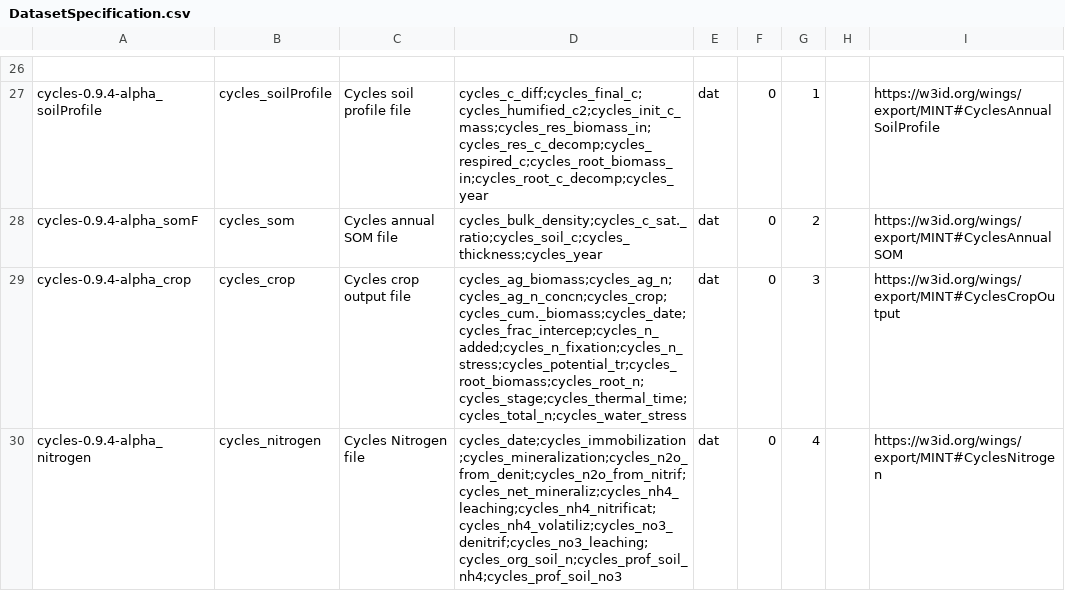
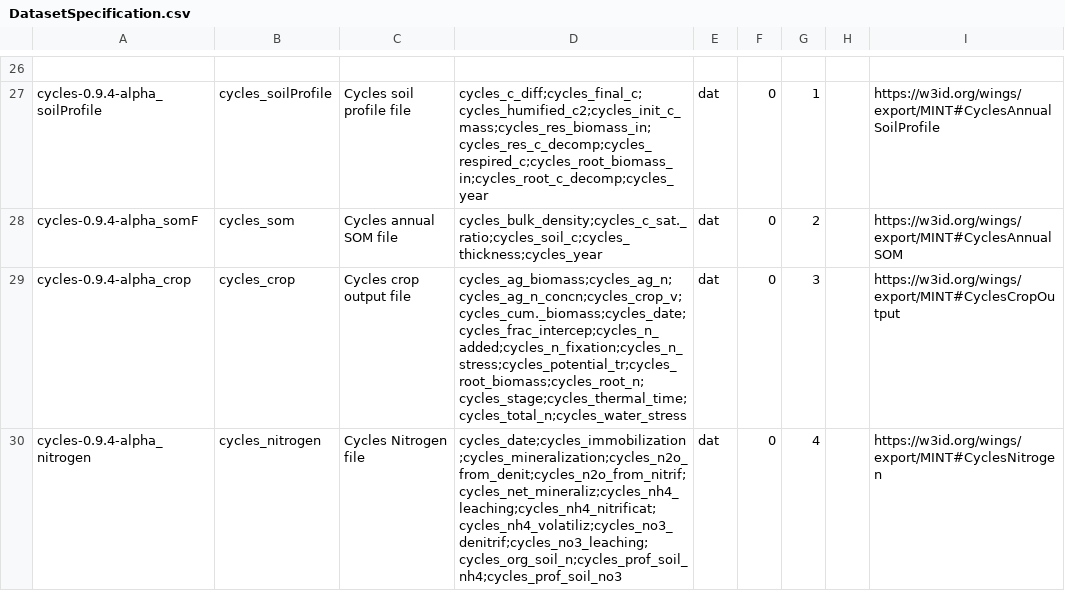
Before and after one commit to mintproject/ModelCatalog, a CSV file: Data/DatasetSpecification.csv, drawn as a sheet; only a part is shown, gaps mark what is left out; the diff covers the shown part only.

```diff
--- a/Data/DatasetSpecification.csv
+++ b/Data/DatasetSpecification.csv
@@ -28,3 +28,3 @@ cycles-0.9.4-alpha_soilProfile,cycles_soilProfile,Cycles soil profile file,cycle
 cycles-0.9.4-alpha_somF,cycles_som,Cycles annual SOM file,cycles_bulk_density;cycles_c_sat._ratio;cycles_soil_c;cycles_thickness;cycles_year,dat,0,2,,https://w3id.org/wings/export/MINT#CyclesAnnualSOM
-cycles-0.9.4-alpha_crop,cycles_crop,Cycles crop output file,cycles_ag_biomass;cycles_ag_n;cycles_ag_n_concn;cycles_crop;cycles_cum._biomass;cycles_date;cycles_frac_intercep;cycles_n_added;cycles_n_fixation;cycles_n_stress;cycles_potential_tr;cycles_root_biomass;cycles_root_n;cycles_stage;cycles_thermal_time;cycles_total_n;cycles_water_stress,dat,0,3,,https://w3id.org/wings/export/MINT#CyclesCropOutput
+cycles-0.9.4-alpha_crop,cycles_crop,Cycles crop output file,cycles_ag_biomass;cycles_ag_n;cycles_ag_n_concn;cycles_crop_v;cycles_cum._biomass;cycles_date;cycles_frac_intercep;cycles_n_added;cycles_n_fixation;cycles_n_stress;cycles_potential_tr;cycles_root_biomass;cycles_root_n;cycles_stage;cycles_thermal_time;cycles_total_n;cycles_water_stress,dat,0,3,,https://w3id.org/wings/export/MINT#CyclesCropOutput
 cycles-0.9.4-alpha_nitrogen,cycles_nitrogen,Cycles Nitrogen file,cycles_date;cycles_immobilization;cycles_mineralization;cycles_n2o_from_denit;cycles_n2o_from_nitrif;cycles_net_mineraliz;cycles_nh4_leaching;cycles_nh4_nitrificat;cycles_nh4_volatiliz;cycles_no3_denitrif;cycles_no3_leaching;cycles_org_soil_n;cycles_prof_soil_nh4;cycles_prof_soil_no3,dat,0,4,,https://w3id.org/wings/export/MINT#CyclesNitrogen
```
Also changed, not shown: 7 edited cells elsewhere in this file, Data/Model.csv, Data/ModelConfiguration.csv, 1 other file.
